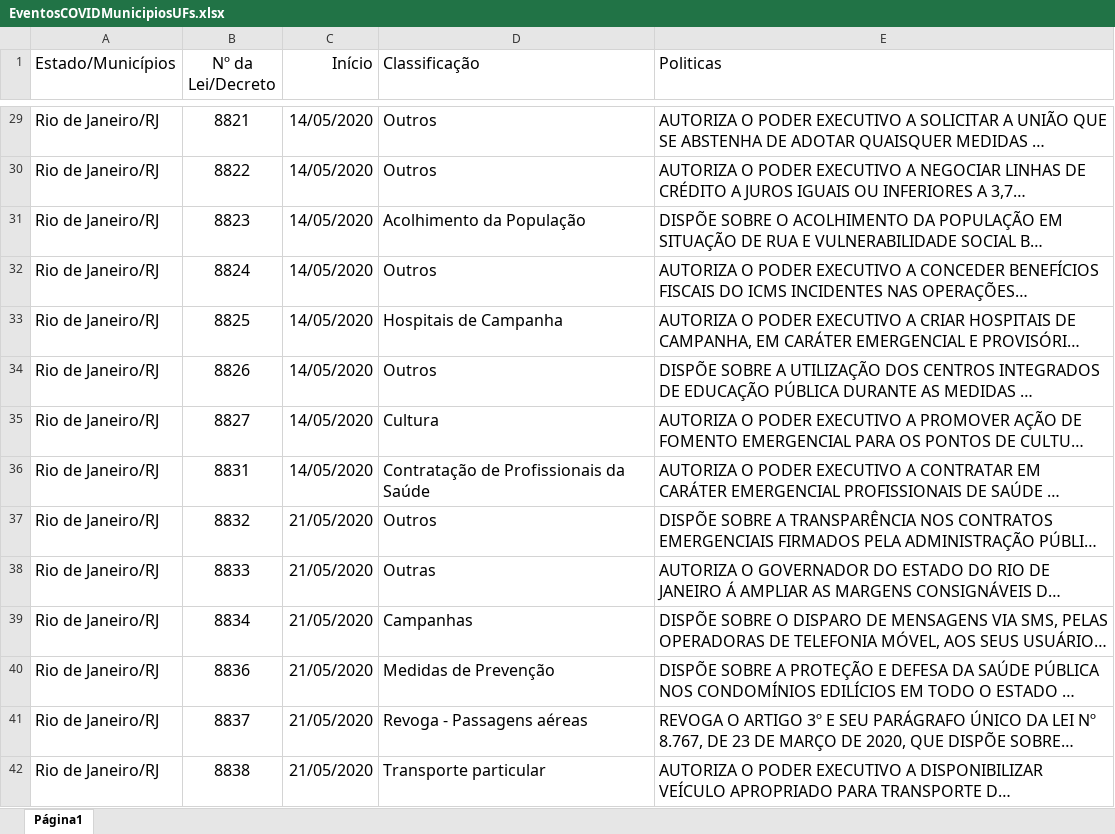
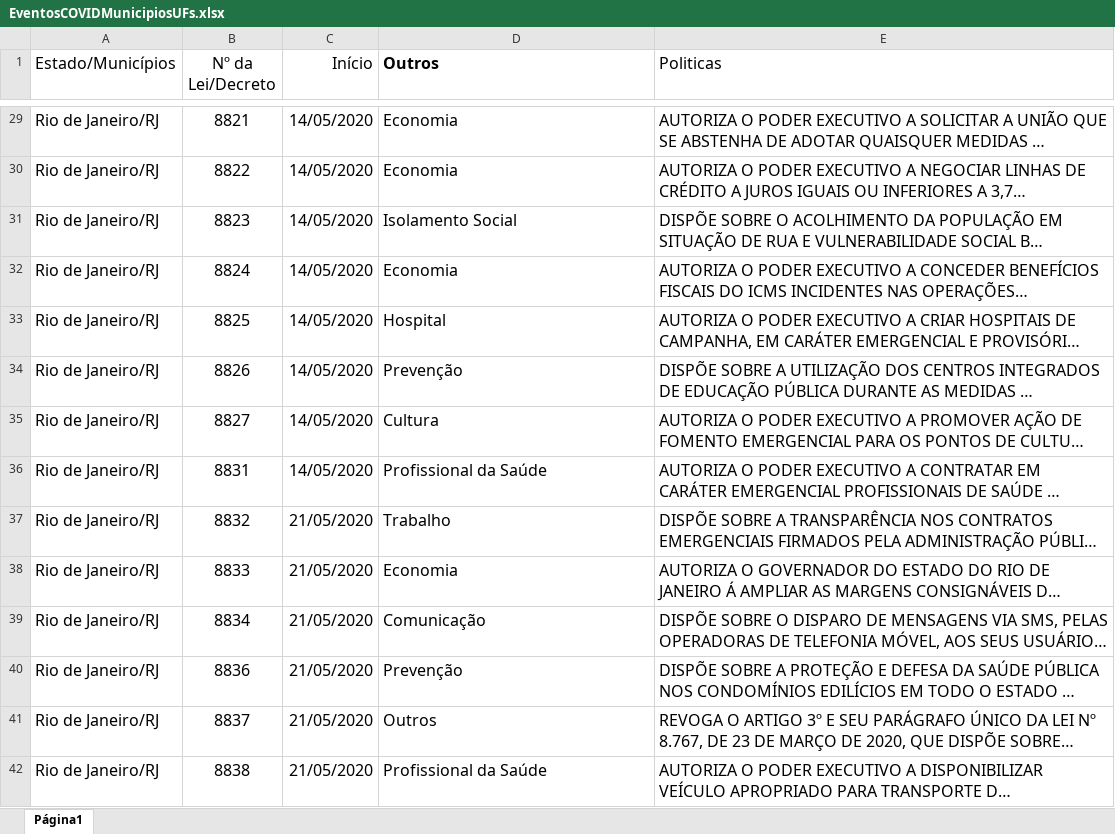
Before and after one commit to JuliaHellenFerreira/Covid-19-UFF, an Excel workbook: EventosCOVIDMunicipiosUFs.xlsx, sheet Página1, drawn as a sheet; only a part is shown, gaps mark what is left out; long unchanged cells end in …; values as stored, in another font and other column widths than the file's, no borders; charts and pictures not drawn; the diff covers the shown part only; the diff names each change by its address in the sheet, - before the commit and + after, or states it on an @@ line.

```diff
--- a/EventosCOVIDMunicipiosUFs.xlsx (sheet Página1)
+++ b/EventosCOVIDMunicipiosUFs.xlsx (sheet Página1)
-D1: Classificação
+D1: Outros
-D1 bold: off
+D1 bold: on
-D29:D30 (Outros): Outros
+D29:D30 (Outros): Economia
-D31 (Outros): Acolhimento da População
+D31 (Outros): Isolamento Social
-D32 (Outros): Outros
+D32 (Outros): Economia
-D33 (Outros): Hospitais de Campanha
+D33 (Outros): Hospital
-D34 (Outros): Outros
+D34 (Outros): Prevenção
-D36 (Outros): Contratação de Profissionais da Saúde
+D36 (Outros): Profissional da Saúde
-D37 (Outros): Outros
+D37 (Outros): Trabalho
-D38 (Outros): Outras
+D38 (Outros): Economia
-D39 (Outros): Campanhas
+D39 (Outros): Comunicação
-D40 (Outros): Medidas de Prevenção
+D40 (Outros): Prevenção
-D41 (Outros): Revoga - Passagens aéreas
+D41 (Outros): Outros
-D42 (Outros): Transporte particular
+D42 (Outros): Profissional da Saúde
```
Also changed, not shown: 20 added rows, 1 removed row, 578 edited cells and cell formats elsewhere in this sheet.
